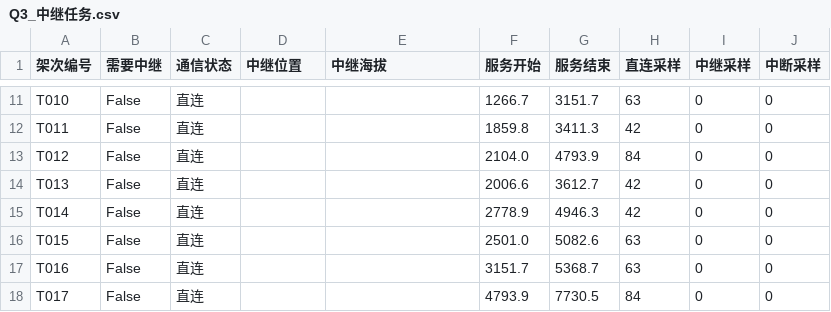
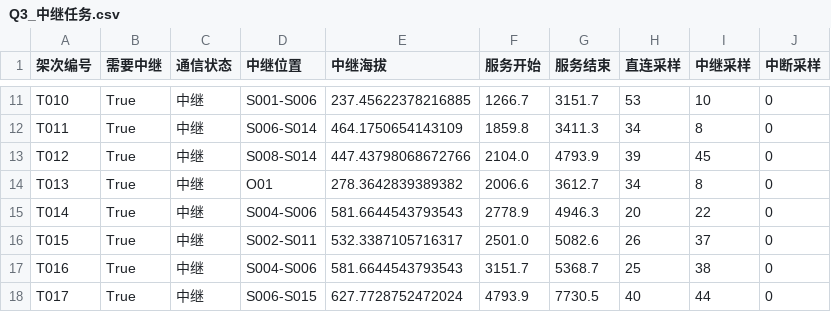
Before and after one commit to chycycc/mathmodel, a CSV file: results/Q3/Q3_中继任务.csv, drawn as a sheet; only a part is shown, gaps mark what is left out; the diff covers the shown part only; the diff names each change by its address in the sheet, - before the commit and + after, or states it on an @@ line.

```diff
--- a/results/Q3/Q3_中继任务.csv
+++ b/results/Q3/Q3_中继任务.csv
-B11:B18 (需要中继): False
+B11:B18 (需要中继): True
-C11:C18 (通信状态): 直连
+C11:C18 (通信状态): 中继
-D11 (中继位置): (empty)
+D11 (中继位置): S001-S006
-E11 (中继海拔): (empty)
+E11 (中继海拔): 237.45622378216885
-H11 (直连采样): 63
+H11 (直连采样): 53
-I11 (中继采样): 0
+I11 (中继采样): 10
-D12 (中继位置): (empty)
+D12 (中继位置): S006-S014
-E12 (中继海拔): (empty)
+E12 (中继海拔): 464.1750654143109
-H12 (直连采样): 42
+H12 (直连采样): 34
-I12 (中继采样): 0
+I12 (中继采样): 8
-D13 (中继位置): (empty)
+D13 (中继位置): S008-S014
-E13 (中继海拔): (empty)
+E13 (中继海拔): 447.43798068672766
-H13 (直连采样): 84
+H13 (直连采样): 39
-I13 (中继采样): 0
+I13 (中继采样): 45
-D14 (中继位置): (empty)
+D14 (中继位置): O01
-E14 (中继海拔): (empty)
+E14 (中继海拔): 278.3642839389382
-H14 (直连采样): 42
+H14 (直连采样): 34
-I14 (中继采样): 0
+I14 (中继采样): 8
-D15 (中继位置): (empty)
+D15 (中继位置): S004-S006
-E15 (中继海拔): (empty)
+E15 (中继海拔): 581.6644543793543
-H15 (直连采样): 42
+H15 (直连采样): 20
-I15 (中继采样): 0
+I15 (中继采样): 22
-D16 (中继位置): (empty)
+D16 (中继位置): S002-S011
-E16 (中继海拔): (empty)
+E16 (中继海拔): 532.3387105716317
-H16 (直连采样): 63
+H16 (直连采样): 26
-I16 (中继采样): 0
+I16 (中继采样): 37
-D17 (中继位置): (empty)
+D17 (中继位置): S004-S006
-E17 (中继海拔): (empty)
+E17 (中继海拔): 581.6644543793543
-H17 (直连采样): 63
+H17 (直连采样): 25
-I17 (中继采样): 0
+I17 (中继采样): 38
-D18 (中继位置): (empty)
+D18 (中继位置): S006-S015
-E18 (中继海拔): (empty)
+E18 (中继海拔): 627.7728752472024
-H18 (直连采样): 84
+H18 (直连采样): 40
-I18 (中继采样): 0
+I18 (中继采样): 44
```
Also changed, not shown: 90 edited cells elsewhere in this file, results/Q4/Q4_分区配置.csv, 14 other files.
